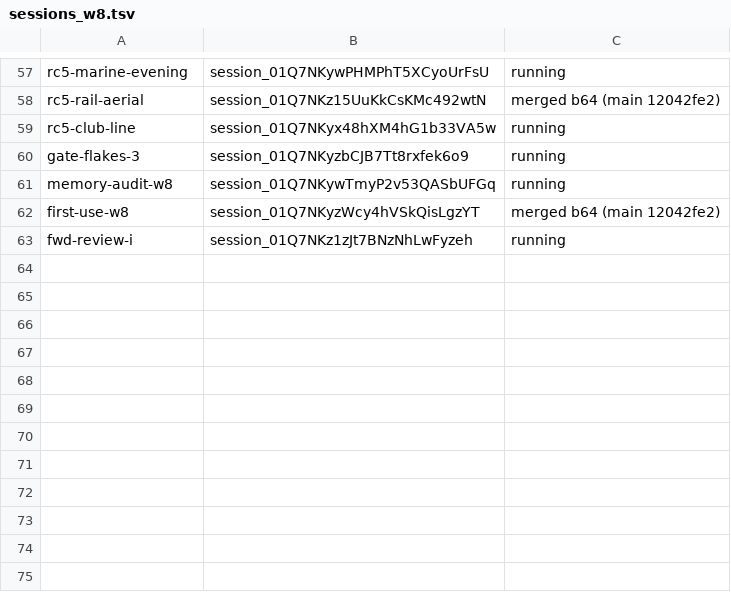
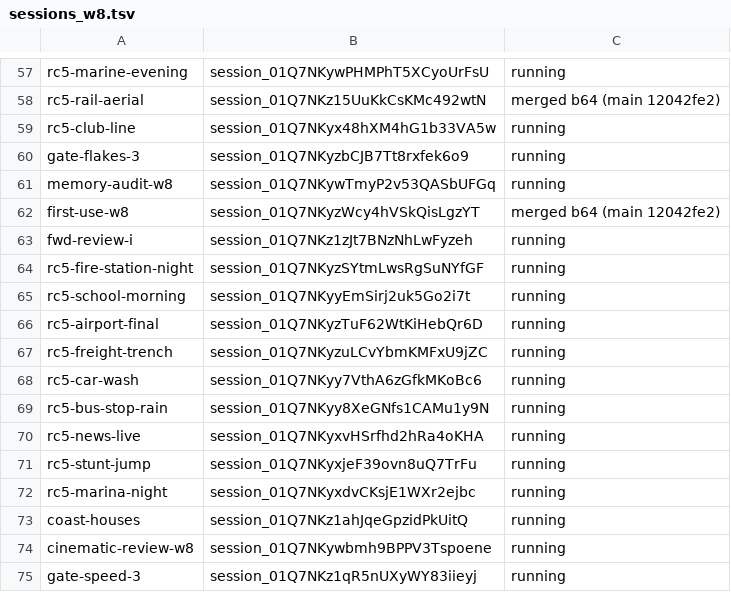
Before and after one commit to ashalluf/rando-game, a TSV file: sessions_w8.tsv, drawn as a sheet; only a part is shown, gaps mark what is left out.

```diff
--- a/sessions_w8.tsv
+++ b/sessions_w8.tsv
@@ -63 +63,13 @@ first-use-w8	session_01Q7NKyzWcy4hVSkQisLgzYT	merged b64 (main 12042fe2)
 fwd-review-i	session_01Q7NKz1zJt7BNzNhLwFyzeh	running
+rc5-fire-station-night	session_01Q7NKyzSYtmLwsRgSuNYfGF	running
+rc5-school-morning	session_01Q7NKyyEmSirj2uk5Go2i7t	running
+rc5-airport-final	session_01Q7NKyzTuF62WtKiHebQr6D	running
+rc5-freight-trench	session_01Q7NKyzuLCvYbmKMFxU9jZC	running
+rc5-car-wash	session_01Q7NKyy7VthA6zGfkMKoBc6	running
+rc5-bus-stop-rain	session_01Q7NKyy8XeGNfs1CAMu1y9N	running
+rc5-news-live	session_01Q7NKyxvHSrfhd2hRa4oKHA	running
+rc5-stunt-jump	session_01Q7NKyxjeF39ovn8uQ7TrFu	running
+rc5-marina-night	session_01Q7NKyxdvCKsjE1WXr2ejbc	running
+coast-houses	session_01Q7NKz1ahJqeGpzidPkUitQ	running
+cinematic-review-w8	session_01Q7NKywbmh9BPPV3Tspoene	running
+gate-speed-3	session_01Q7NKz1qR5nUXyWY83iieyj	running
```
